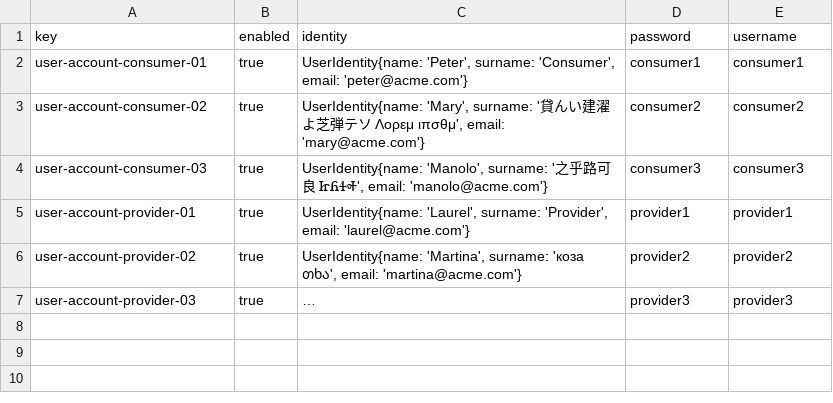
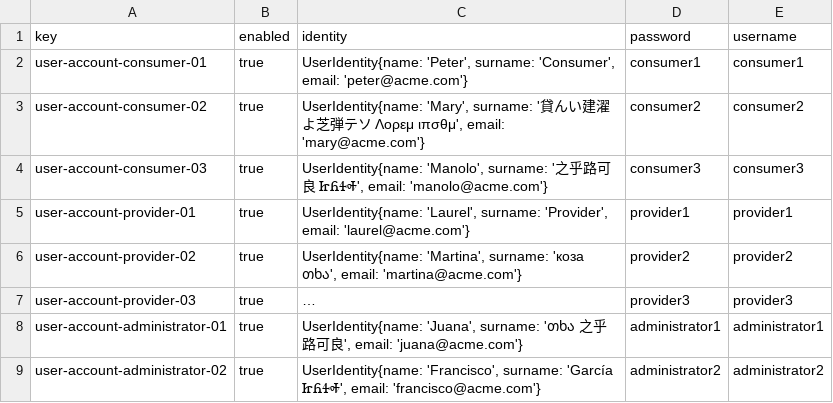
Before and after one commit to Emilio-115/DP2-Acme-ANS, a CSV file: src/main/resources/WEB-INF/data/sample/user-account.csv, drawn as a sheet; long unchanged cells end in …; the diff names each change by its address in the sheet, - before the commit and + after, or states it on an @@ line.

Commit message:
feat: :zap: añadiendo administradores a la base de datos

```diff
--- a/src/main/resources/WEB-INF/data/sample/user-account.csv
+++ b/src/main/resources/WEB-INF/data/sample/user-account.csv
+row 8: user-account-administrator-01 | true | UserIdentity{name: 'Juana', surname: 'თხა 之乎路可良', email: 'juana@acme.com'} | administrator1 | administrator1
+row 9: user-account-administrator-02 | true | UserIdentity{name: 'Francisco', surname: 'García ᏥᏲᏎᎭ', email: 'francisco@acme.com'} | administrator2 | administrator2
```
